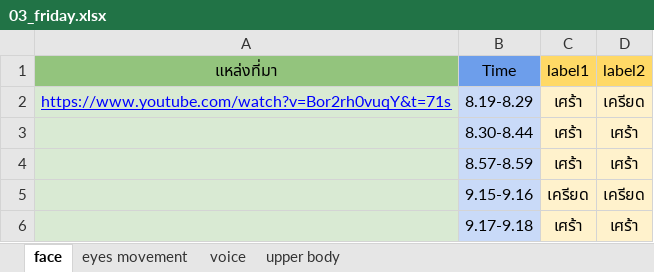
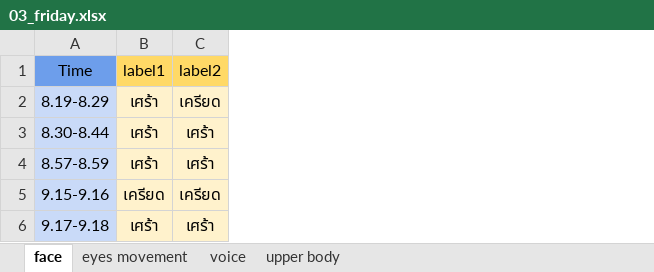
Before and after one commit to SukritJaAIproject/AICARE, an Excel workbook: test_youtube/Krittika/03_friday.xlsx, sheet face, drawn as a sheet; values as stored, in another font and other column widths than the file's, no borders; the diff names each change by its address in the sheet, - before the commit and + after, or states it on an @@ line.

```diff
--- a/test_youtube/Krittika/03_friday.xlsx (sheet face)
+++ b/test_youtube/Krittika/03_friday.xlsx (sheet face)
-column A, rows 1-2: แหล่งที่มา | https://www.youtube.com/watch?v=Bor2rh0vuqY&t=71s
```
Also changed, not shown: 1 other file.
